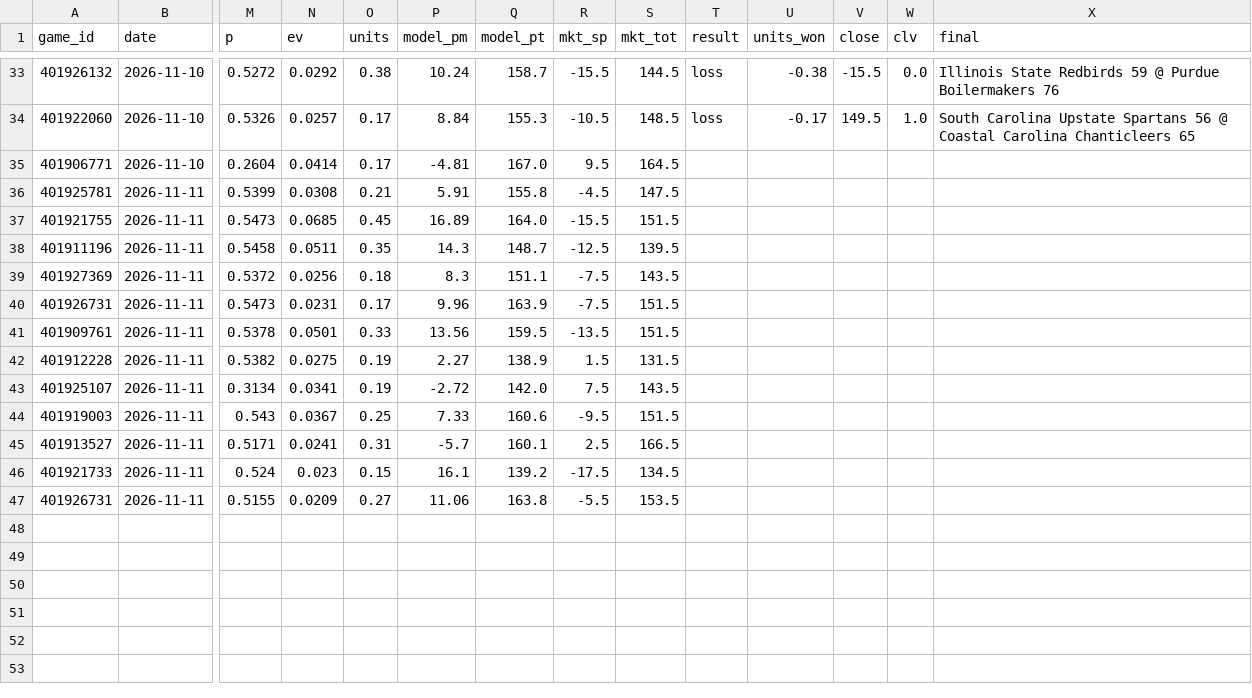
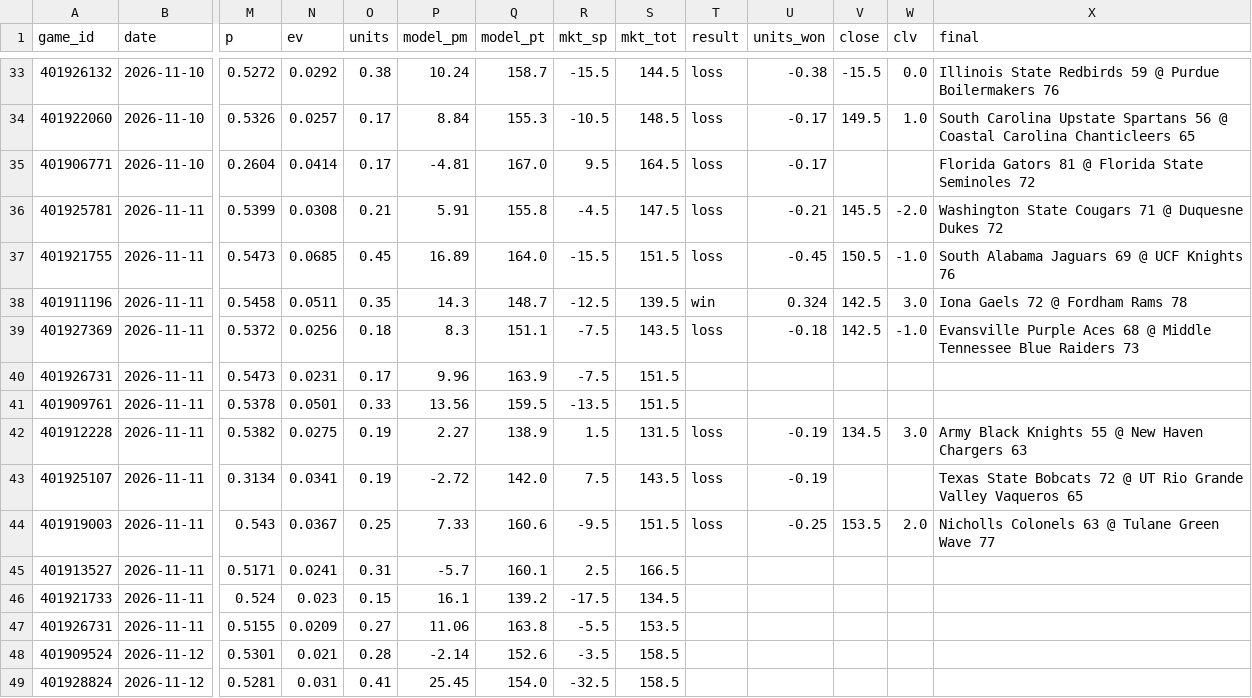
Before and after one commit to psturo77/cbb-data, a CSV file: paper.csv, drawn as a sheet; only a part is shown, gaps mark what is left out; rows hold the shown columns only; the diff covers the shown part only; the diff names each change by its address in the sheet, - before the commit and + after, or states it on an @@ line.

```diff
--- a/paper.csv
+++ b/paper.csv
-T35:T37 (result): (empty)
+T35:T37 (result): loss
-U35 (units_won): (empty)
+U35 (units_won): -0.17
-X35 (final): (empty)
+X35 (final): Florida Gators 81 @ Florida State Seminoles 72
-U36 (units_won): (empty)
+U36 (units_won): -0.21
-V36 (close): (empty)
+V36 (close): 145.5
-W36 (clv): (empty)
+W36 (clv): -2.0
-X36 (final): (empty)
+X36 (final): Washington State Cougars 71 @ Duquesne Dukes 72
-U37 (units_won): (empty)
+U37 (units_won): -0.45
-V37 (close): (empty)
+V37 (close): 150.5
-W37 (clv): (empty)
+W37 (clv): -1.0
-X37 (final): (empty)
+X37 (final): South Alabama Jaguars 69 @ UCF Knights 76
-T38 (result): (empty)
+T38 (result): win
-U38 (units_won): (empty)
+U38 (units_won): 0.324
-V38:V39 (close): (empty)
+V38:V39 (close): 142.5
-W38 (clv): (empty)
+W38 (clv): 3.0
-X38 (final): (empty)
+X38 (final): Iona Gaels 72 @ Fordham Rams 78
-T39 (result): (empty)
+T39 (result): loss
-U39 (units_won): (empty)
+U39 (units_won): -0.18
-W39 (clv): (empty)
+W39 (clv): -1.0
-X39 (final): (empty)
+X39 (final): Evansville Purple Aces 68 @ Middle Tennessee Blue Raiders 73
-T42:T44 (result): (empty)
+T42:T44 (result): loss
-U42:U43 (units_won): (empty)
+U42:U43 (units_won): -0.19
-V42 (close): (empty)
+V42 (close): 134.5
-W42 (clv): (empty)
+W42 (clv): 3.0
-X42 (final): (empty)
+X42 (final): Army Black Knights 55 @ New Haven Chargers 63
-X43 (final): (empty)
+X43 (final): Texas State Bobcats 72 @ UT Rio Grande Valley Vaqueros 65
-U44 (units_won): (empty)
+U44 (units_won): -0.25
-V44 (close): (empty)
+V44 (close): 153.5
-W44 (clv): (empty)
+W44 (clv): 2.0
-X44 (final): (empty)
+X44 (final): Nicholls Colonels 63 @ Tulane Green Wave 77
+row 48: 401909524 | 2026-11-12 | 0.5301 | 0.021 | 0.28 | -2.14 | 152.6 | -3.5 | 158.5
+row 49: 401928824 | 2026-11-12 | 0.5281 | 0.031 | 0.41 | 25.45 | 154.0 | -32.5 | 158.5
```
Also changed, not shown: 1 added row and 5 edited cells elsewhere in this file, lines.csv, 1 other file.
